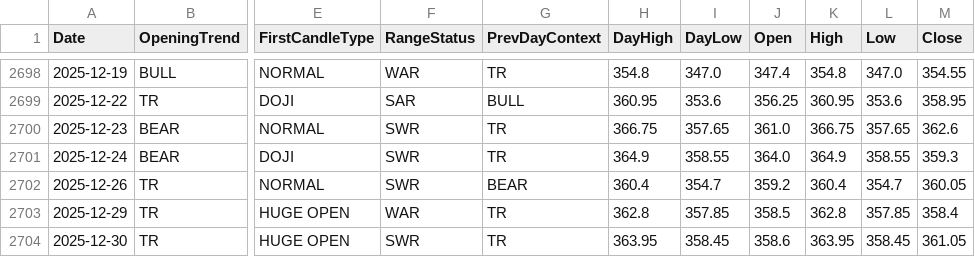
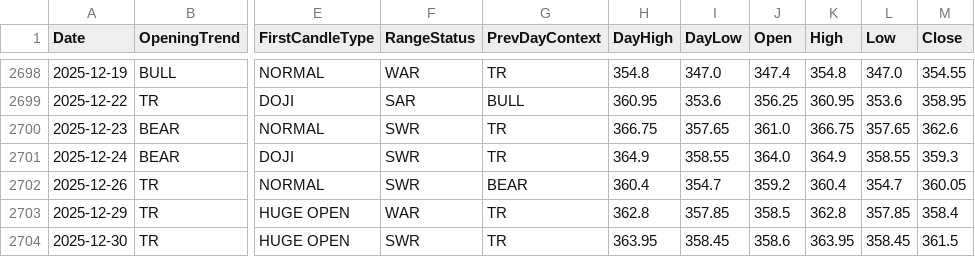
Before and after one commit to akhanrex/probedge, a CSV file: data/masters/TMPV_5MINUTE_MASTER.csv, drawn as a sheet; only a part is shown, gaps mark what is left out; the diff names each change by its address in the sheet, - before the commit and + after, or states it on an @@ line.

```diff
--- a/data/masters/TMPV_5MINUTE_MASTER.csv
+++ b/data/masters/TMPV_5MINUTE_MASTER.csv
-M2704 (Close): 361.05
+M2704 (Close): 361.5
```
Also changed, not shown: data/masters/ETERNAL_5MINUTE_MASTER.csv, data/masters/HAL_5MINUTE_MASTER.csv, 14 other files.
